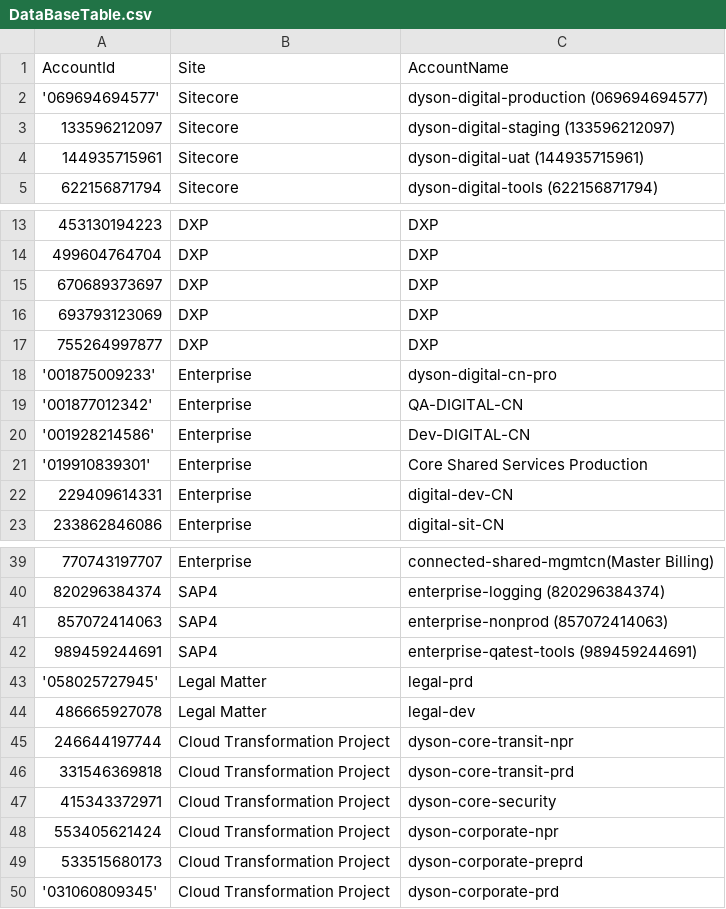
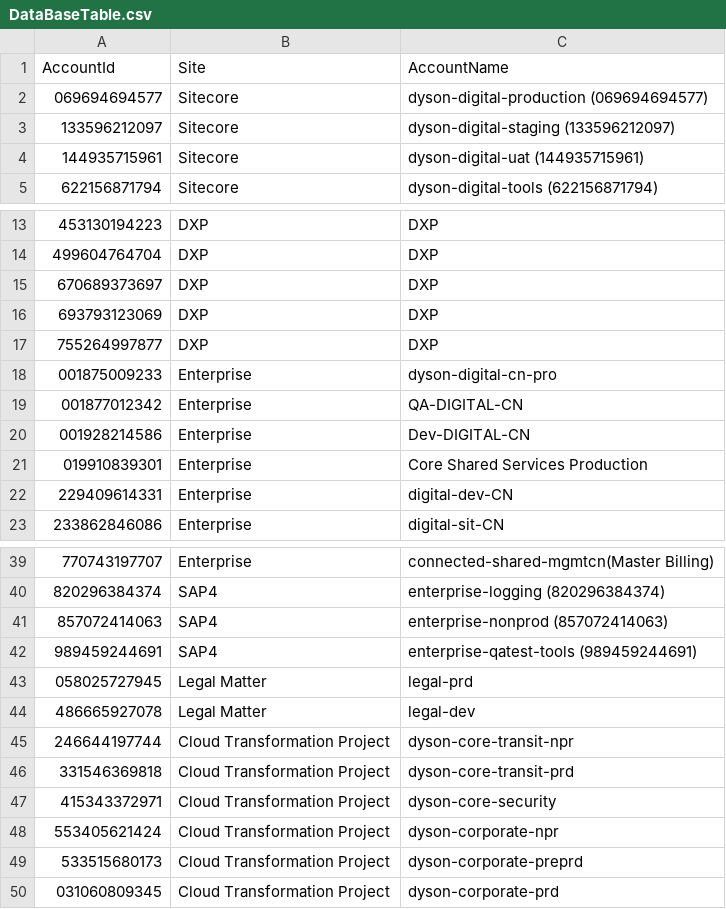
Before and after one commit to rakeshr2k/AWSADatatable, a CSV file: DataBaseTable.csv, drawn as a sheet; only a part is shown, gaps mark what is left out.

Commit message:
Update DataBaseTable.csv

```diff
--- a/DataBaseTable.csv
+++ b/DataBaseTable.csv
@@ -1,3 +1,3 @@
 AccountId, Site, AccountName
-'069694694577', Sitecore, dyson-digital-production (069694694577)
+069694694577, Sitecore, dyson-digital-production (069694694577)
 133596212097, Sitecore, dyson-digital-staging (133596212097)
@@ -17,6 +17,6 @@
 755264997877, DXP, DXP
-'001875009233', Enterprise, dyson-digital-cn-pro
-'001877012342', Enterprise, QA-DIGITAL-CN
-'001928214586', Enterprise, Dev-DIGITAL-CN
-'019910839301', Enterprise, Core Shared Services Production
+001875009233, Enterprise, dyson-digital-cn-pro
+001877012342, Enterprise, QA-DIGITAL-CN
+001928214586, Enterprise, Dev-DIGITAL-CN
+019910839301, Enterprise, Core Shared Services Production
 229409614331, Enterprise, digital-dev-CN
@@ -42,3 +42,3 @@
 989459244691, SAP4, enterprise-qatest-tools (989459244691)
-'058025727945', Legal Matter, legal-prd
+058025727945, Legal Matter, legal-prd
 486665927078, Legal Matter, legal-dev
@@ -49,2 +49,2 @@
 533515680173, Cloud Transformation Project, dyson-corporate-preprd
-'031060809345', Cloud Transformation Project, dyson-corporate-prd
+031060809345, Cloud Transformation Project, dyson-corporate-prd
```
